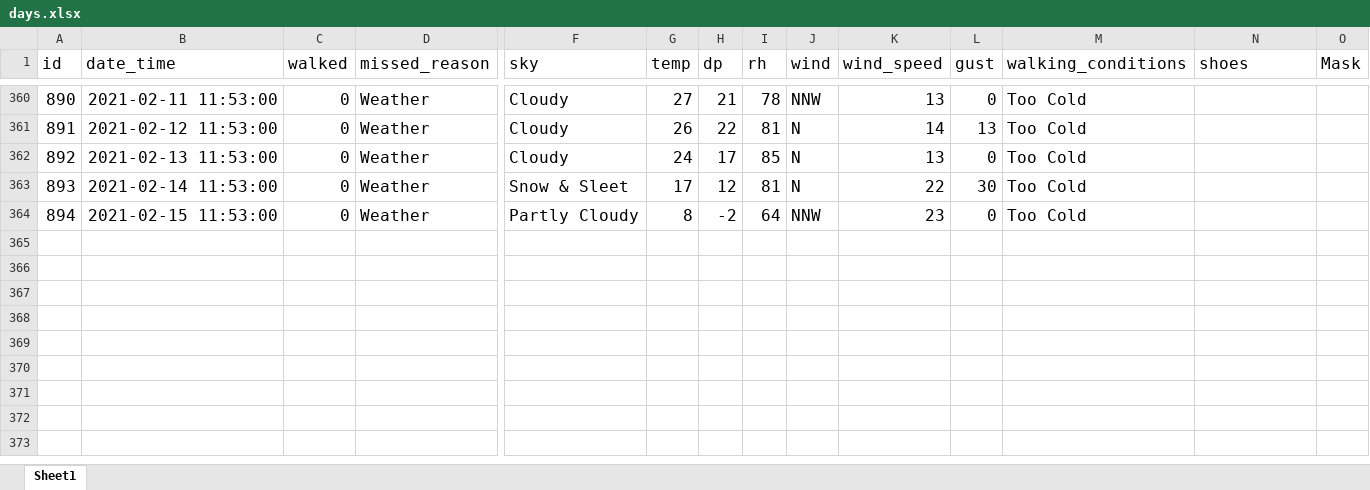
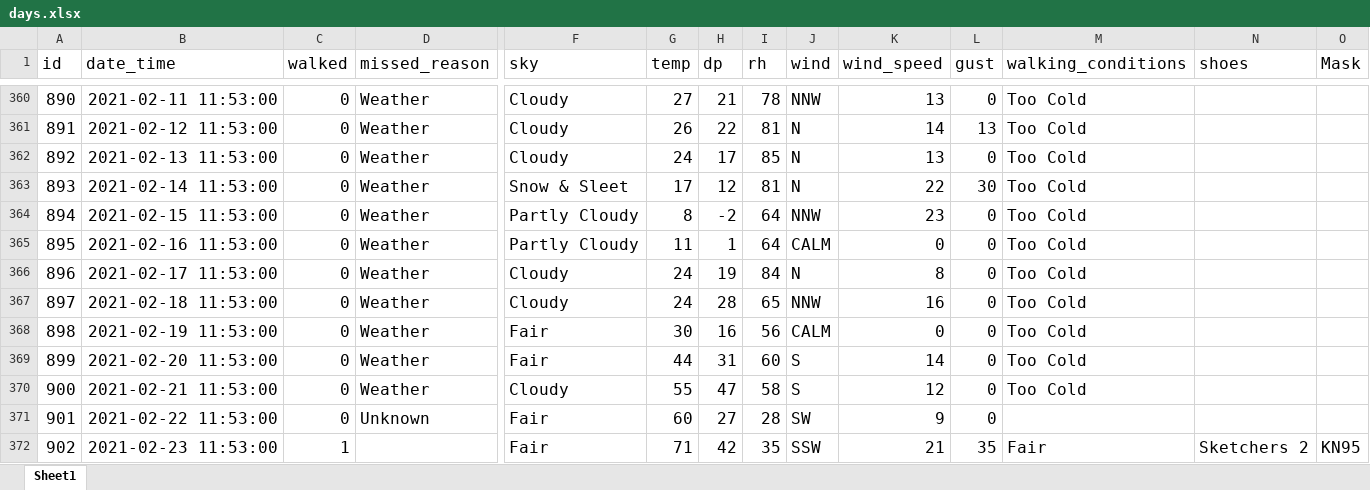
Before and after one commit to gitHubSlinkman/MyWalks, an Excel workbook: data/days.xlsx, sheet Sheet1, drawn as a sheet; only a part is shown, gaps mark what is left out; values as stored, in another font and other column widths than the file's, no borders; rows hold the shown columns only; the diff names each change by its address in the sheet, - before the commit and + after, or states it on an @@ line.

Commit message:
2021-04-24 Catching up.

```diff
--- a/data/days.xlsx (sheet Sheet1)
+++ b/data/days.xlsx (sheet Sheet1)
+row 365: 895 | 2021-02-16 11:53:00 | 0 | Weather | Partly Cloudy | 11 | 1 | 64 | CALM | 0 | 0 | Too Cold
+row 366: 896 | 2021-02-17 11:53:00 | 0 | Weather | Cloudy | 24 | 19 | 84 | N | 8 | 0 | Too Cold
+row 367: 897 | 2021-02-18 11:53:00 | 0 | Weather | Cloudy | 24 | 28 | 65 | NNW | 16 | 0 | Too Cold
+row 368: 898 | 2021-02-19 11:53:00 | 0 | Weather | Fair | 30 | 16 | 56 | CALM | 0 | 0 | Too Cold
+row 369: 899 | 2021-02-20 11:53:00 | 0 | Weather | Fair | 44 | 31 | 60 | S | 14 | 0 | Too Cold
+row 370: 900 | 2021-02-21 11:53:00 | 0 | Weather | Cloudy | 55 | 47 | 58 | S | 12 | 0 | Too Cold
+row 371: 901 | 2021-02-22 11:53:00 | 0 | Unknown | Fair | 60 | 27 | 28 | SW | 9 | 0
+row 372: 902 | 2021-02-23 11:53:00 | 1 |  | Fair | 71 | 42 | 35 | SSW | 21 | 35 | Fair | Sketchers 2 | KN95
```
